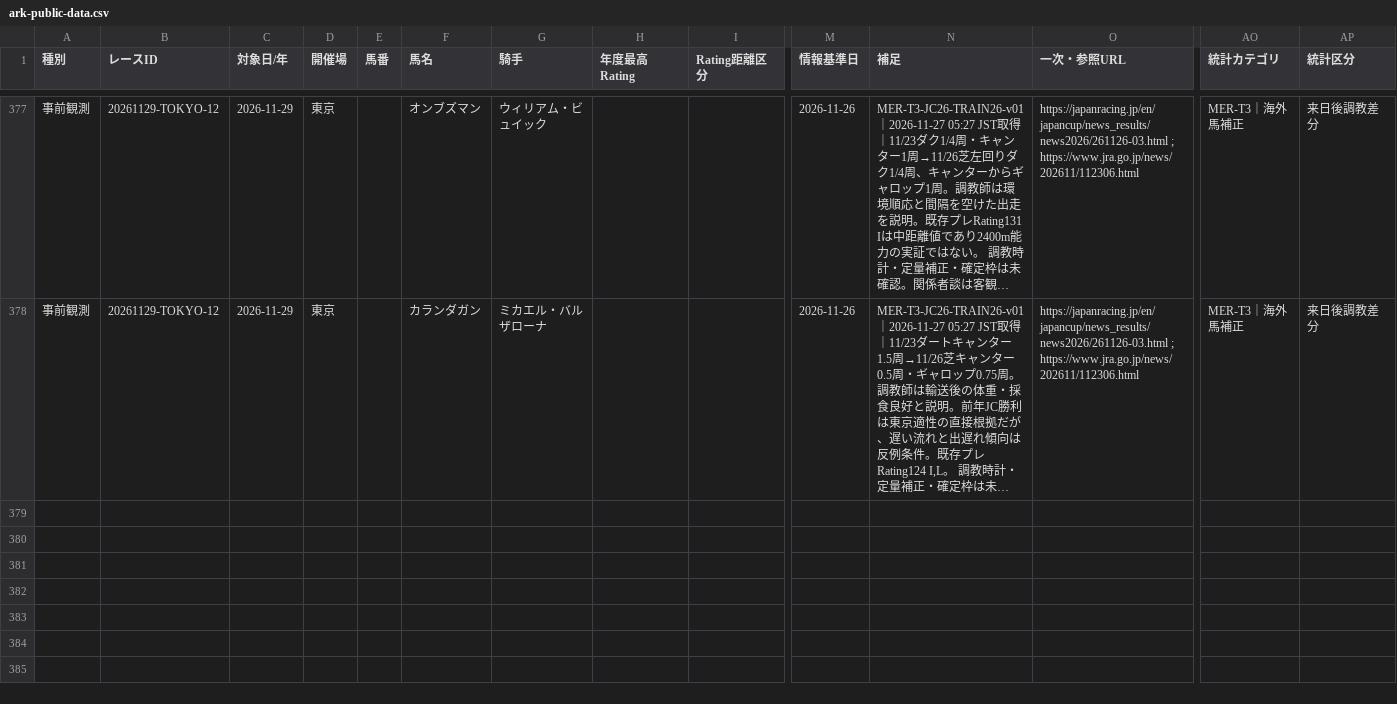
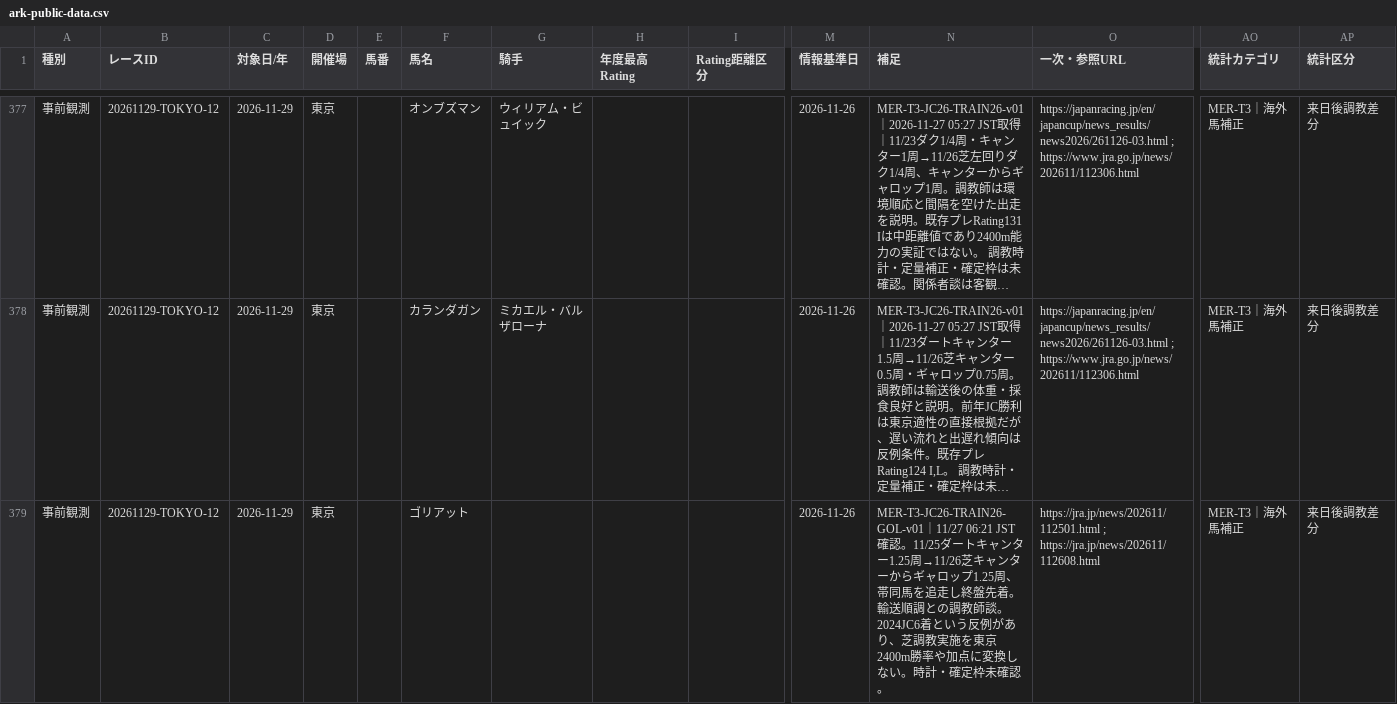
Before and after one commit to yasshiii/ark-keiba-public-csv, a CSV file: ark-public-data.csv, drawn as a sheet; only a part is shown, gaps mark what is left out; long unchanged cells end in …; rows hold the shown columns only; the diff names each change by its address in the sheet, - before the commit and + after, or states it on an @@ line.

```diff
--- a/ark-public-data.csv
+++ b/ark-public-data.csv
+row 379: 事前観測 | 20261129-TOKYO-12 | 2026-11-29 | 東京 |  | ゴリアット |  |  |  | 2026-11-26 | MER-T3-JC26-TRAIN26-GOL-v01｜11/27 06:21 JST確認。11/25ダートキャンター1.25周→11/26芝キャンターからギャロップ1.25周、帯同馬を追走し終盤先着。輸送順調との調教師談。2024JC6着という反例があり、芝調教実施を東京2400m勝率や加点に変換しない。時計・確定枠未確認。 | https://jra.jp/news/202611/112501.html ; https://jra.jp/news/202611/112608.html | MER-T3｜海外馬補正 | 来日後調教差分
```
Also changed, not shown: 1 other file.
